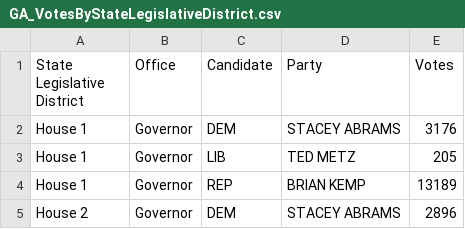
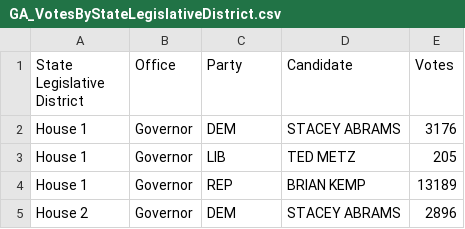
Before and after one commit to lhmzhou/openelections, a CSV file: results/GA_VotesByStateLegislativeDistrict.csv, drawn as a sheet; only a part is shown.

```diff
--- a/results/GA_VotesByStateLegislativeDistrict.csv
+++ b/results/GA_VotesByStateLegislativeDistrict.csv
@@ -1,2 +1,2 @@
-State Legislative District,Office,Candidate,Party,Votes
+State Legislative District,Office,Party,Candidate,Votes
 House 1,Governor,DEM,STACEY ABRAMS,3176
```
Also changed, not shown: results/IA_VotesByStateLegislativeDistrict.csv, results/TX_VotesByStateLegislativeDistrict.csv, 1 other file.
